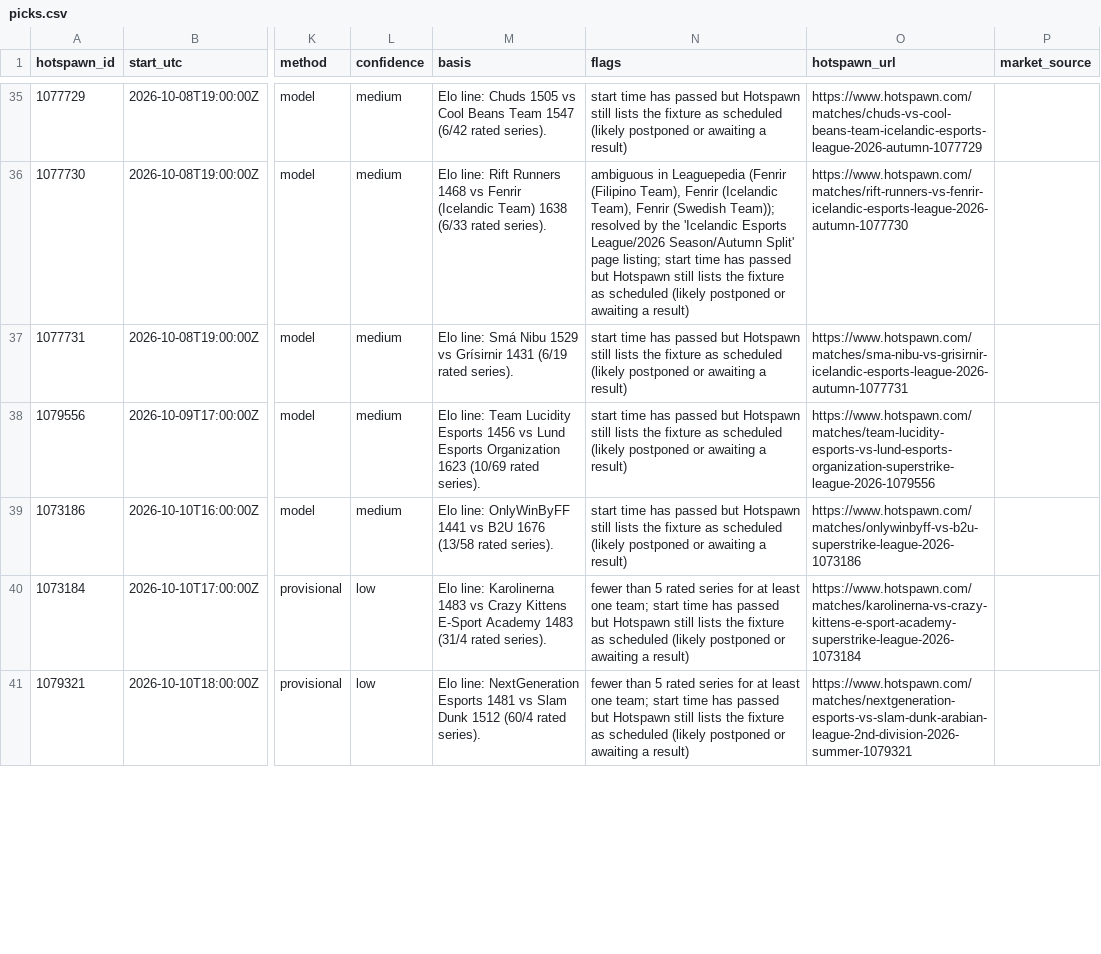
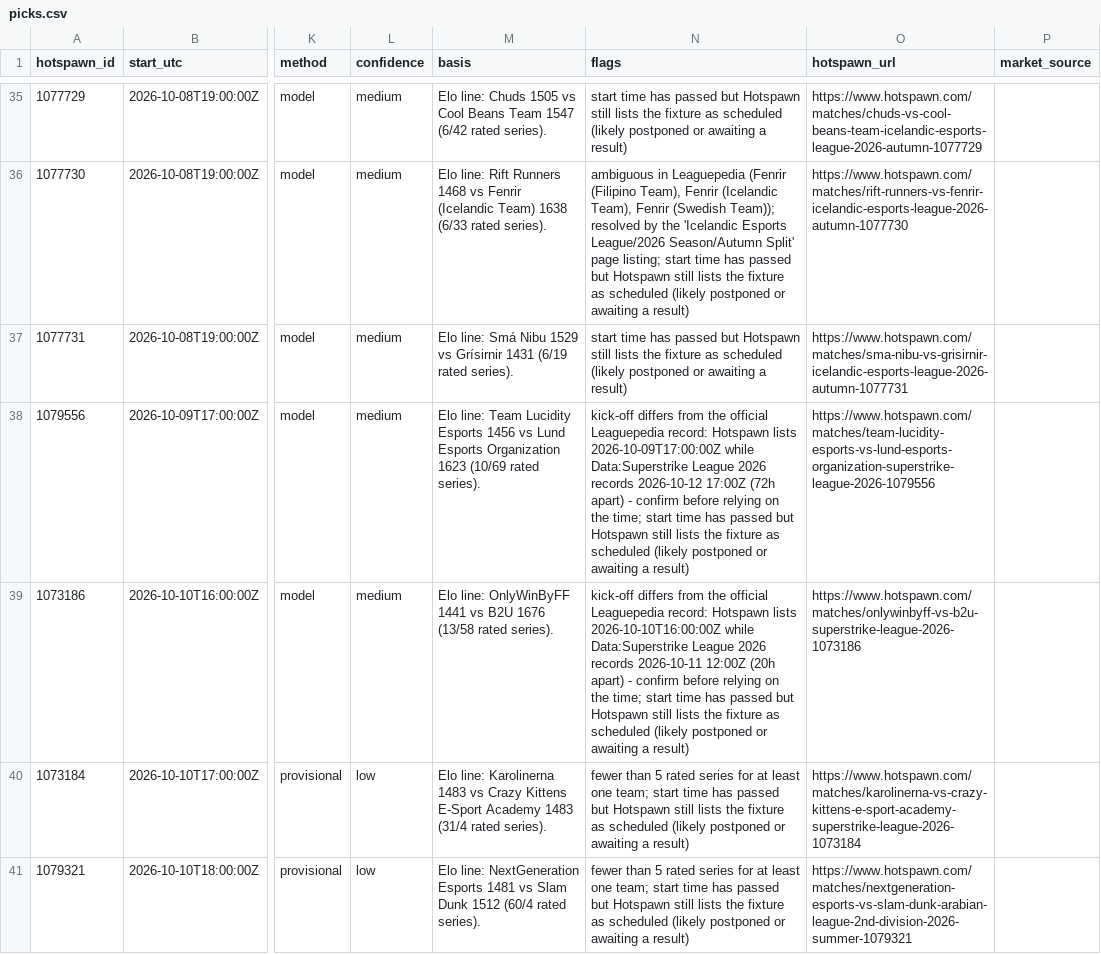
Before and after one commit to karagemop466-tech/LOLHOTSPAWN1, a CSV file: data/picks.csv, drawn as a sheet; only a part is shown, gaps mark what is left out; the diff covers the shown part only; the diff names each change by its address in the sheet, - before the commit and + after, or states it on an @@ line.

Commit message:
feat(desk): pick for every match, settlement picks, line-integrity audit, working mobile nav + filters
- model: settlement (walkover-default) pick for dqteams fixtures, so 241/241 listed
  matches carry a pick while 4 deliberately carry no probability
- model: archived esportsbook receipts expire after 24h; quotes implying >97% or the
  symmetric 1.80/1.80 placeholder are rejected before de-vig (receipt_audit in data)
- model: our Elo probability is cross-checked against every market row and flagged
  at a >=20pp gap; kick-off cross-checked against the official Leaguepedia record
- site: exec summary rewritten around coverage, the unresolved section and its
  limitations, plus a 'where the picks are' block and a persistent bottom nav
- assets: the header Menu button and the picks search/tournament/chip filters were
  rendered but never wired up; both now work
- verify: 23 gates (was 15), including 100% pick coverage, settlement semantics,
  curated-flag reference integrity, receipt expiry and mobile-nav wiring

Co-authored-by: arena-agent <297053741+arena-agent@users.noreply.github.com>

```diff
--- a/data/picks.csv
+++ b/data/picks.csv
-N38 (flags): start time…
+N38 (flags): kick-off differs from the official Leaguepedia record: Hotspawn lists 2026-10-09T17:00:00Z while Data:Superstrike League 2026 records 2026-10-12 17:00Z (72h apart) - confirm before relying on the time; start time…
-N39 (flags): start time…
+N39 (flags): kick-off differs from the official Leaguepedia record: Hotspawn lists 2026-10-10T16:00:00Z while Data:Superstrike League 2026 records 2026-10-11 12:00Z (20h apart) - confirm before relying on the time; start time…
```
Also changed, not shown: 65 edited cells elsewhere in this file, 25 other files.
